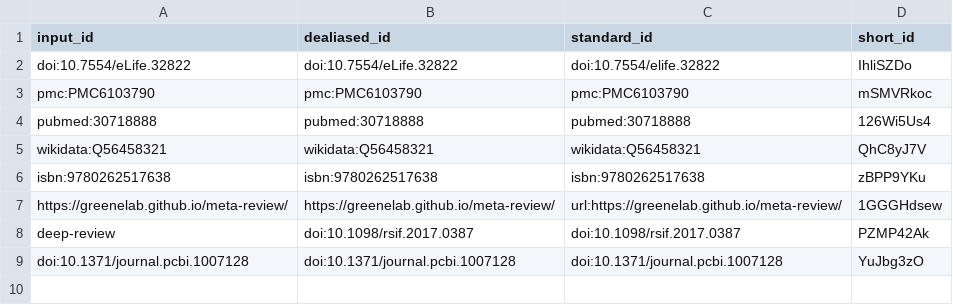
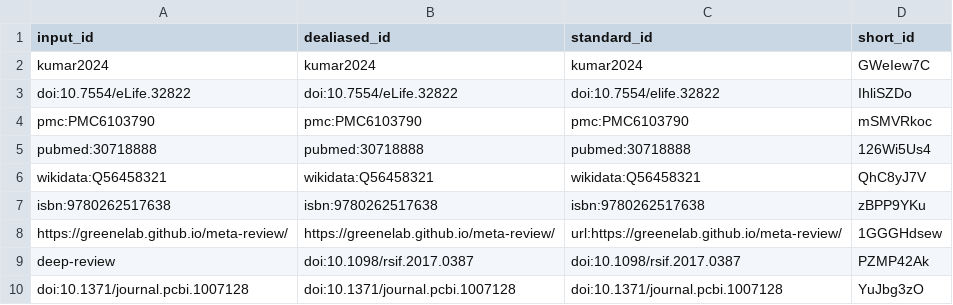
Before and after one commit to uiceds/project-team-wres, a TSV file: citations.tsv, drawn as a sheet; the diff names each change by its address in the sheet, - before the commit and + after, or states it on an @@ line.

```diff
--- a/citations.tsv
+++ b/citations.tsv
+row 2: kumar2024 | kumar2024 | kumar2024 | GWeIew7C
```
Also changed, not shown: 7 other files.
